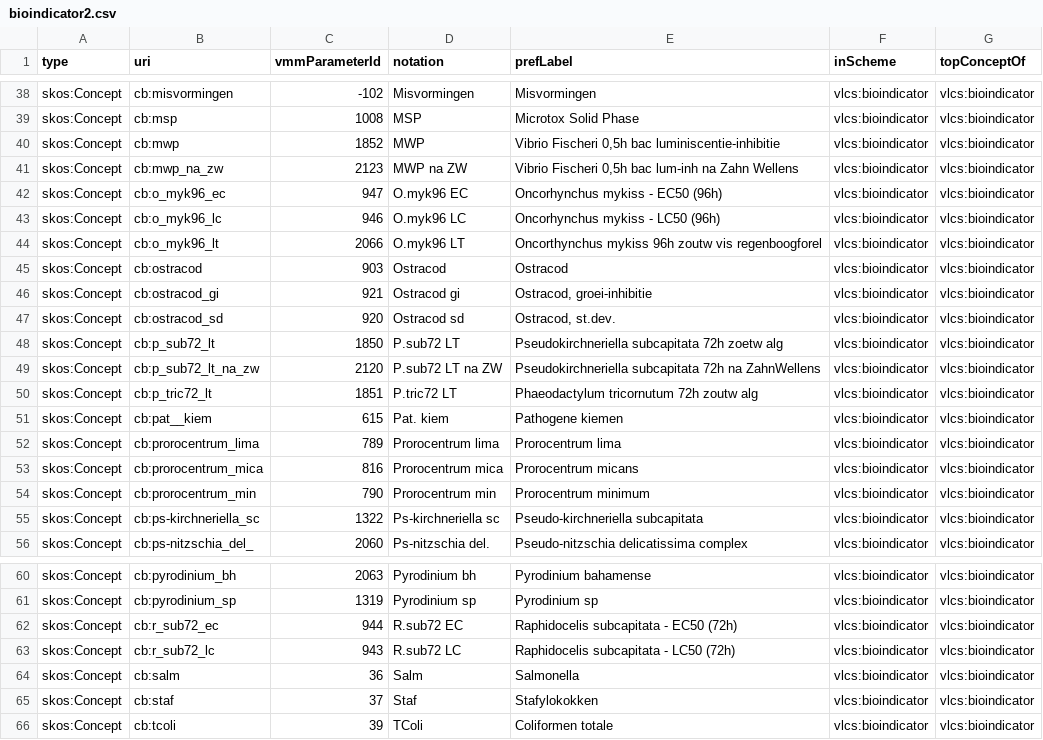
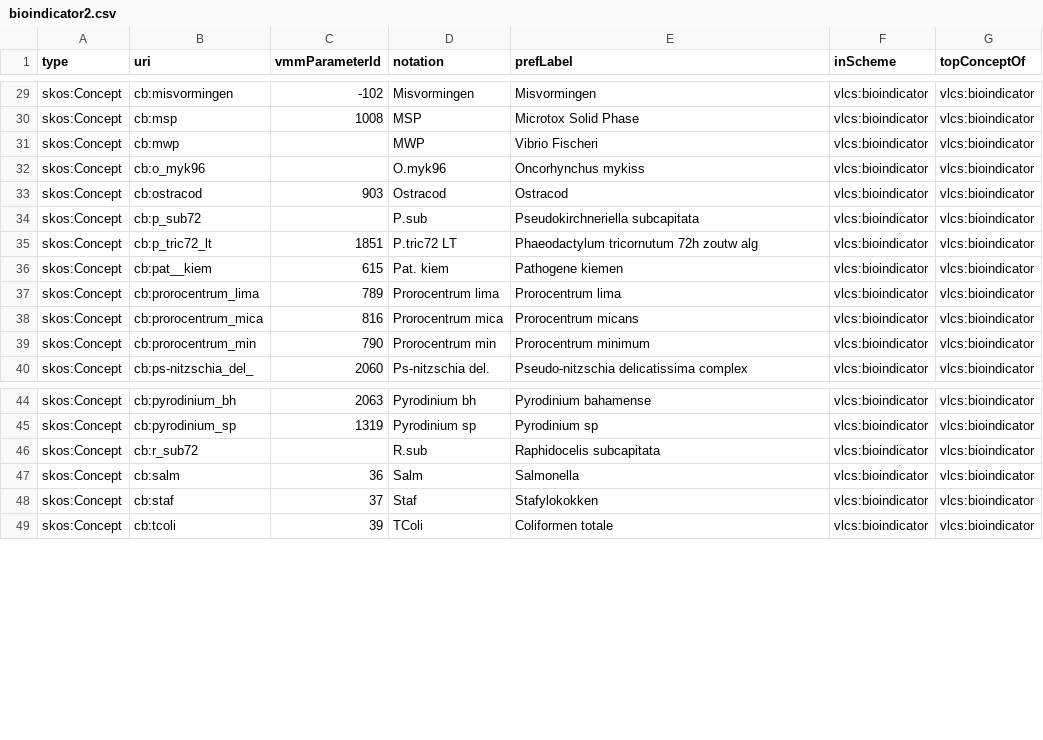
Before and after one commit to milieuinfo/codelijst-bioindicator, a CSV file: src/main/resources/be/vlaanderen/omgeving/data/id/conceptscheme/bioindicator/bioindicator2.csv, drawn as a sheet; only a part is shown, gaps mark what is left out; the diff covers the shown part only.

```diff
--- a/src/main/resources/be/vlaanderen/omgeving/data/id/conceptscheme/bioindicator/bioindicator2.csv
+++ b/src/main/resources/be/vlaanderen/omgeving/data/id/conceptscheme/bioindicator/bioindicator2.csv
@@ -39,12 +30,6 @@ skos:Concept,cb:misvormingen,-102,Misvormingen,Misvormingen,vlcs:bioindicator,vl
 skos:Concept,cb:msp,1008,MSP,Microtox Solid Phase,vlcs:bioindicator,vlcs:bioindicator
-skos:Concept,cb:mwp,1852,MWP,"Vibrio Fischeri 0,5h bac luminiscentie-inhibitie",vlcs:bioindicator,vlcs:bioindicator
-skos:Concept,cb:mwp_na_zw,2123,MWP na ZW,"Vibrio Fischeri 0,5h bac lum-inh na Zahn Wellens",vlcs:bioindicator,vlcs:bioindicator
-skos:Concept,cb:o_myk96_ec,947,O.myk96 EC,Oncorhynchus mykiss - EC50 (96h),vlcs:bioindicator,vlcs:bioindicator
-skos:Concept,cb:o_myk96_lc,946,O.myk96 LC,Oncorhynchus mykiss - LC50 (96h),vlcs:bioindicator,vlcs:bioindicator
-skos:Concept,cb:o_myk96_lt,2066,O.myk96 LT,Oncorthynchus mykiss 96h zoutw vis regenboogforel,vlcs:bioindicator,vlcs:bioindicator
+skos:Concept,cb:mwp,,MWP,Vibrio Fischeri,vlcs:bioindicator,vlcs:bioindicator
+skos:Concept,cb:o_myk96,,O.myk96,Oncorhynchus mykiss,vlcs:bioindicator,vlcs:bioindicator
 skos:Concept,cb:ostracod,903,Ostracod,Ostracod,vlcs:bioindicator,vlcs:bioindicator
-skos:Concept,cb:ostracod_gi,921,Ostracod gi,"Ostracod, groei-inhibitie",vlcs:bioindicator,vlcs:bioindicator
-skos:Concept,cb:ostracod_sd,920,Ostracod sd,"Ostracod, st.dev.",vlcs:bioindicator,vlcs:bioindicator
-skos:Concept,cb:p_sub72_lt,1850,P.sub72 LT,Pseudokirchneriella subcapitata 72h zoetw alg,vlcs:bioindicator,vlcs:bioindicator
-skos:Concept,cb:p_sub72_lt_na_zw,2120,P.sub72 LT na ZW,Pseudokirchneriella subcapitata 72h na ZahnWellens,vlcs:bioindicator,vlcs:bioindicator
+skos:Concept,cb:p_sub72,,P.sub,Pseudokirchneriella subcapitata,vlcs:bioindicator,vlcs:bioindicator
 skos:Concept,cb:p_tric72_lt,1851,P.tric72 LT,Phaeodactylum tricornutum 72h zoutw alg,vlcs:bioindicator,vlcs:bioindicator
@@ -54,3 +39,2 @@ skos:Concept,cb:prorocentrum_mica,816,Prorocentrum mica,Prorocentrum micans,vlcs
 skos:Concept,cb:prorocentrum_min,790,Prorocentrum min,Prorocentrum minimum,vlcs:bioindicator,vlcs:bioindicator
-skos:Concept,cb:ps-kirchneriella_sc,1322,Ps-kirchneriella sc,Pseudo-kirchneriella subcapitata,vlcs:bioindicator,vlcs:bioindicator
 skos:Concept,cb:ps-nitzschia_del_,2060,Ps-nitzschia del.,Pseudo-nitzschia delicatissima complex,vlcs:bioindicator,vlcs:bioindicator
@@ -61,4 +45,3 @@ skos:Concept,cb:pyrodinium_bh,2063,Pyrodinium bh,Pyrodinium bahamense,vlcs:bioin
 skos:Concept,cb:pyrodinium_sp,1319,Pyrodinium sp,Pyrodinium sp,vlcs:bioindicator,vlcs:bioindicator
-skos:Concept,cb:r_sub72_ec,944,R.sub72 EC,Raphidocelis subcapitata - EC50 (72h),vlcs:bioindicator,vlcs:bioindicator
-skos:Concept,cb:r_sub72_lc,943,R.sub72 LC,Raphidocelis subcapitata - LC50 (72h),vlcs:bioindicator,vlcs:bioindicator
+skos:Concept,cb:r_sub72,,R.sub,Raphidocelis subcapitata,vlcs:bioindicator,vlcs:bioindicator
 skos:Concept,cb:salm,36,Salm,Salmonella,vlcs:bioindicator,vlcs:bioindicator
```
Also changed, not shown: 9 removed rows and 16 edited cells elsewhere in this file, 2 other files.
